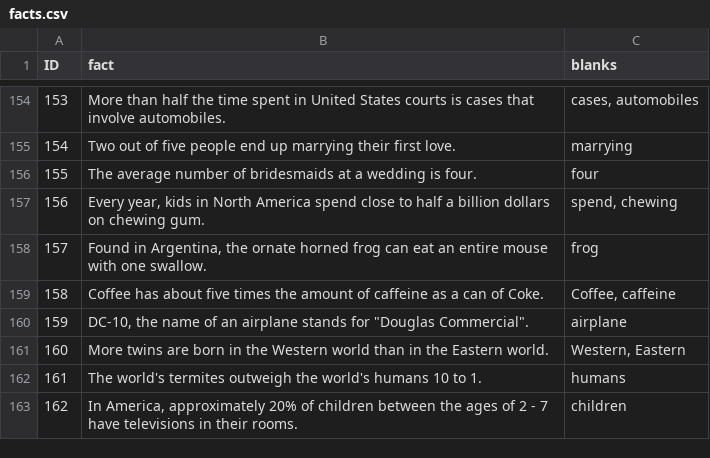
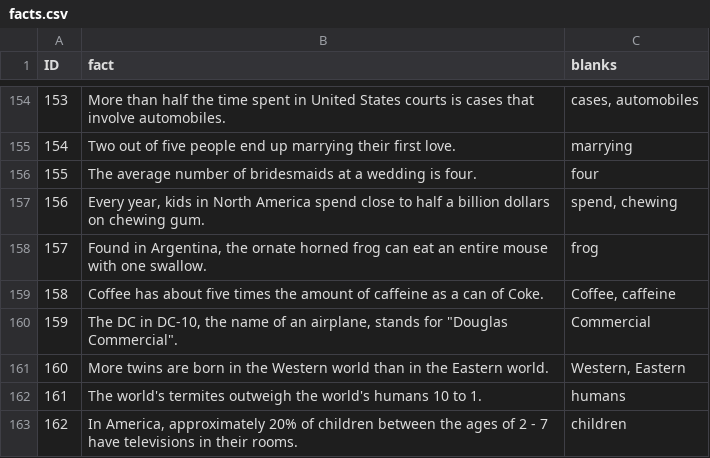
Before and after one commit to shakey0/Games0Project, a CSV file: Games0App/static/quiz_data/facts.csv, drawn as a sheet; only a part is shown, gaps mark what is left out.

```diff
--- a/Games0App/static/quiz_data/facts.csv
+++ b/Games0App/static/quiz_data/facts.csv
@@ -159,3 +159,3 @@ ID;fact;blanks
 158;Coffee has about five times the amount of caffeine as a can of Coke.;Coffee, caffeine
-159;"DC-10, the name of an airplane stands for ""Douglas Commercial"".";airplane
+159;"The DC in DC-10, the name of an airplane, stands for ""Douglas Commercial"".";Commercial
 160;More twins are born in the Western world than in the Eastern world.;Western, Eastern
```
Also changed, not shown: Games0App/static/quiz_data/trivia_madness.csv, 1 other file.
